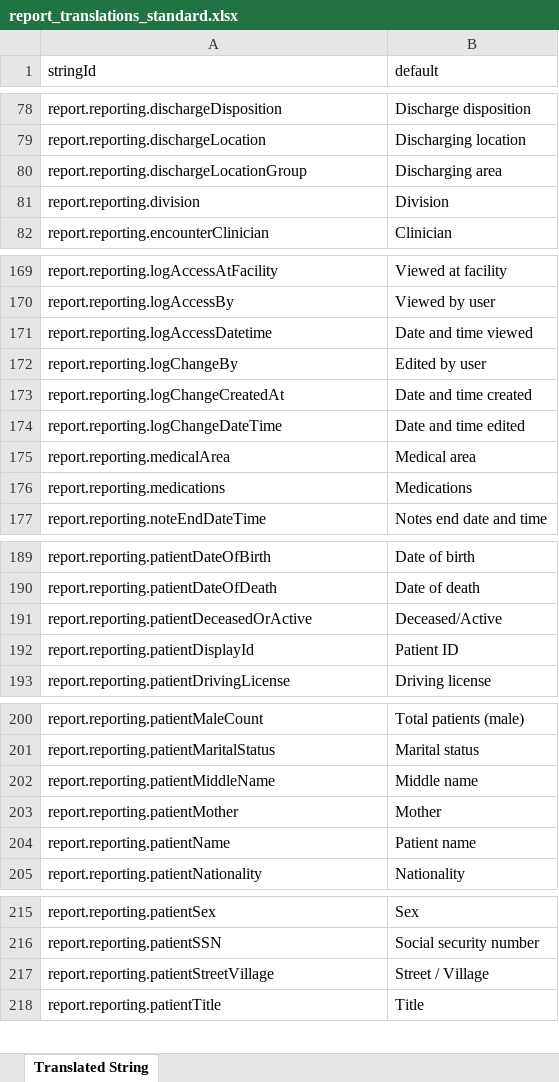
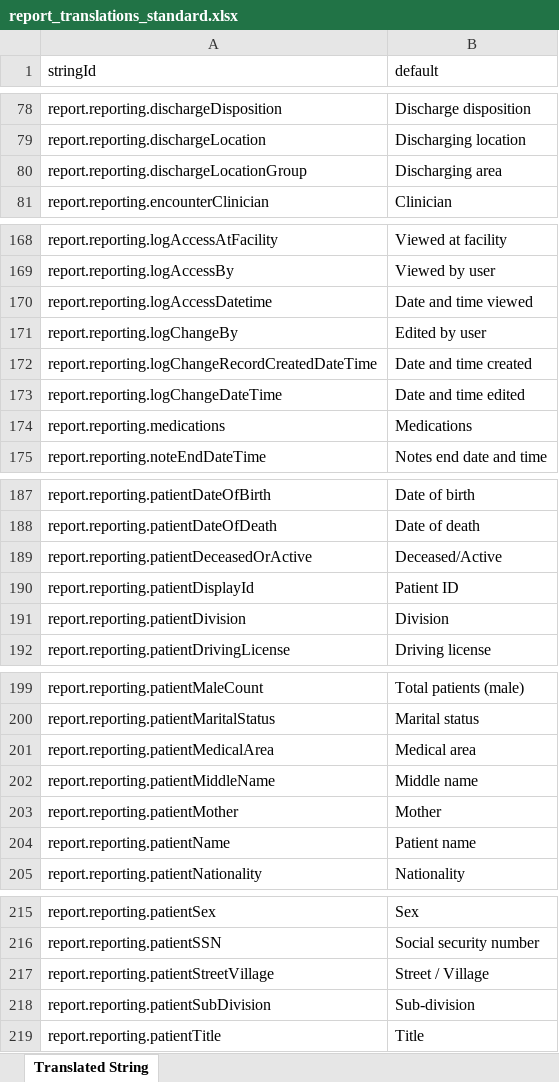
Before and after one commit to beyondessential/tamanu-source-dbt, an Excel workbook: report_translations_standard.xlsx, sheet Translated String, drawn as a sheet; only a part is shown, gaps mark what is left out; values as stored, in another font and other column widths than the file's, no borders; removed rows and columns are numbered as before the commit, all else as after; the diff covers the shown part only; the diff names each change by its address in the sheet, - before the commit and + after, or states it on an @@ line.

Commit message:
add more generic translations

```diff
--- a/report_translations_standard.xlsx (sheet Translated String)
+++ b/report_translations_standard.xlsx (sheet Translated String)
-row 81: report.reporting.division | Division
-A172 (stringId): report.reporting.logChangeCreatedAt
+A172 (stringId): report.reporting.logChangeRecordCreatedDateTime
-row 175: report.reporting.medicalArea | Medical area
+row 191: report.reporting.patientDivision | Division
+row 201: report.reporting.patientMedicalArea | Medical area
+row 218: report.reporting.patientSubDivision | Sub-division
```
Also changed, not shown: 1 removed row elsewhere in this sheet.
